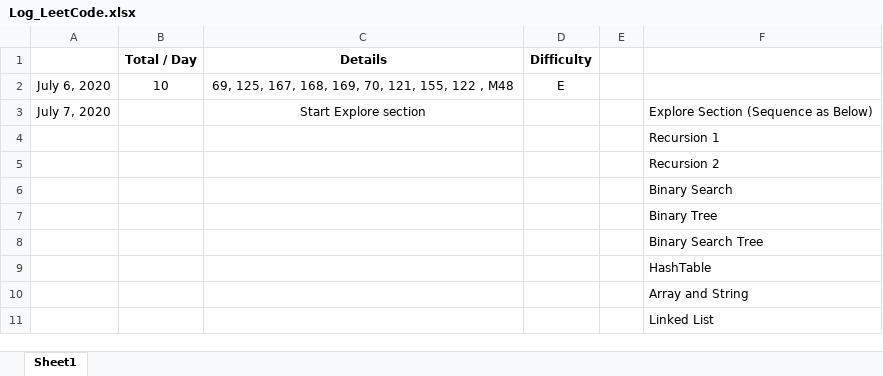
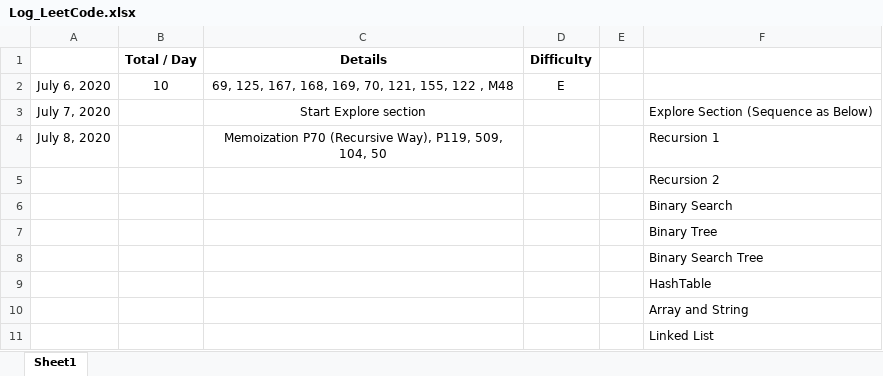
Before and after one commit to shadowba/LeetCode_JJ, an Excel workbook: Log_LeetCode.xlsx, sheet Sheet1, drawn as a sheet; values as stored, in another font and other column widths than the file's, no borders; removed rows and columns are numbered as before the commit, all else as after; the diff names each change by its address in the sheet, - before the commit and + after, or states it on an @@ line.

Commit message:
Recursion1: Chpt4
Memoization P70 (Recursive Way), P119, 509, 104, 50

```diff
--- a/Log_LeetCode.xlsx (sheet Sheet1)
+++ b/Log_LeetCode.xlsx (sheet Sheet1)
-row 4:  |  |  |  |  | Recursion 1
+row 4: July 8, 2020 |  | Memoization P70 (Recursive Way), P119, 509, 104, 50 |  |  | Recursion 1
```
Also changed, not shown: 6 other files.
